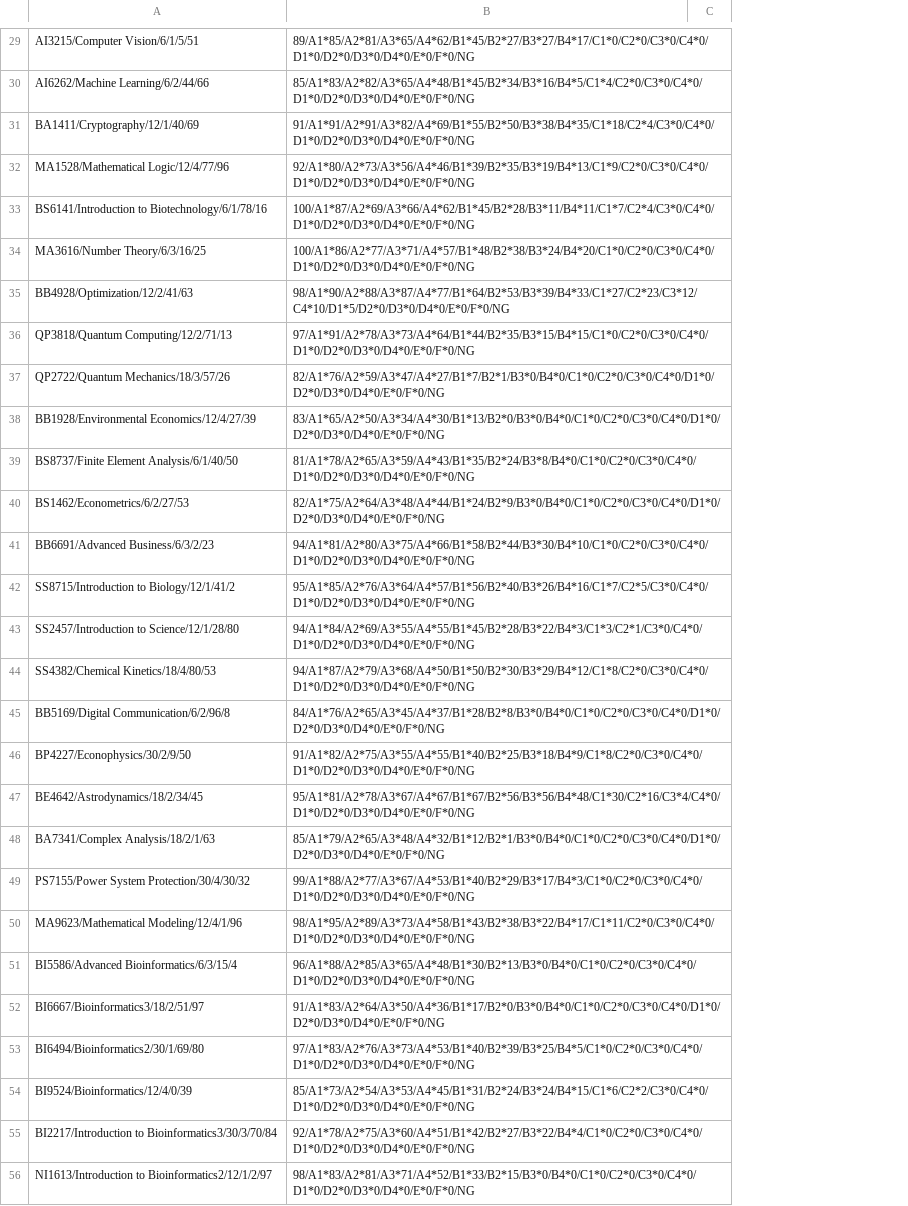
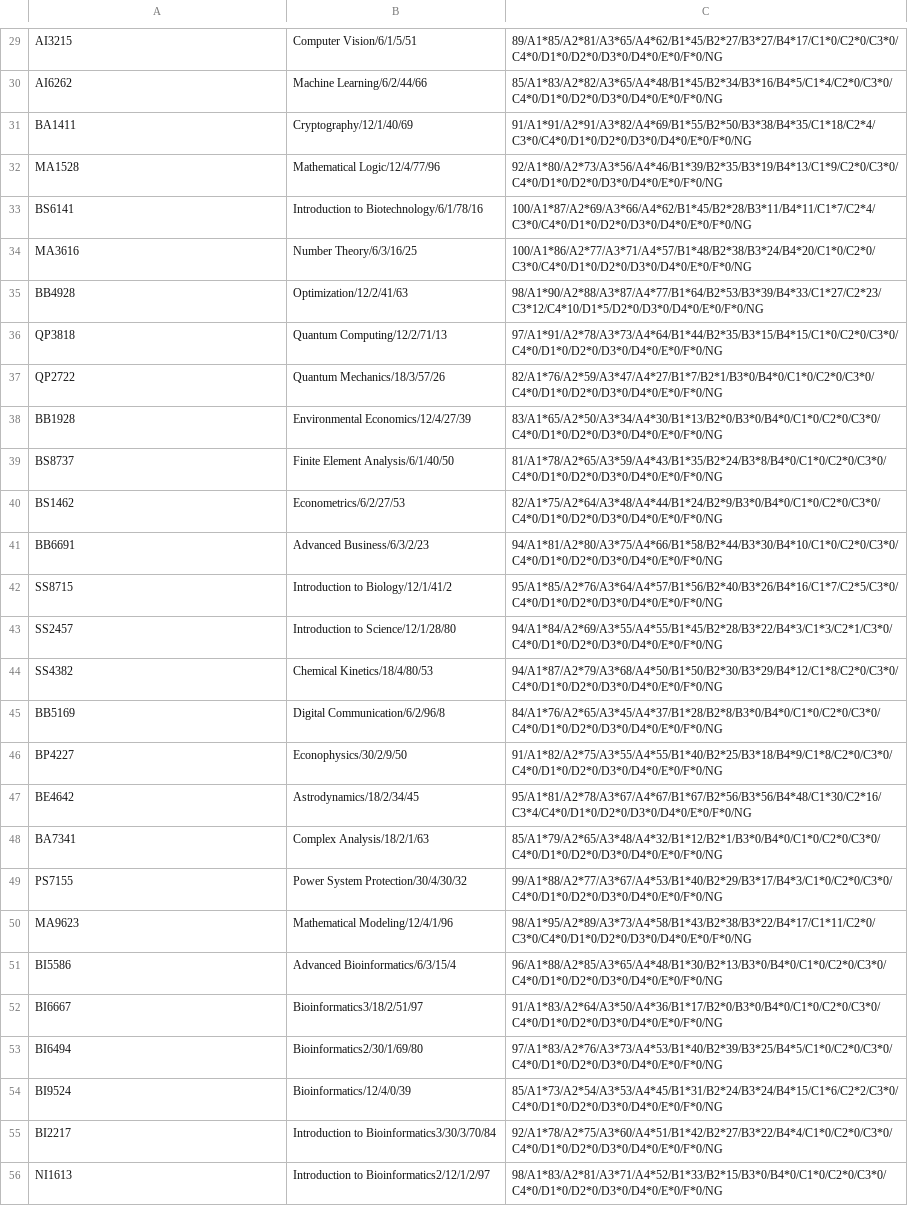
Before and after one commit to 22345477Katie/CS4013_Project, a CSV file: modules.csv, drawn as a sheet; only a part is shown, gaps mark what is left out; removed rows and columns are numbered as before the commit, all else as after; the diff covers the shown part only; the diff names each change by its address in the sheet, - before the commit and + after, or states it on an @@ line.

```diff
--- a/modules.csv
+++ b/modules.csv
+column B, rows 29-56: Computer Vision/6/1/5/51 | Machine Learning/6/2/44/66 | Cryptography/12/1/40/69 | Mathematical Logic/12/4/77/96 | Introduction to Biotechnology/6/1/78/16 | Number Theory/6/3/16/25 | Optimization/12/2/41/63 | Quantum Computing/12/2/71/13 | Quantum Mechanics/18/3/57/26 | Environmental Economics/12/4/27/39 | Finite Element Analysis/6/1/40/50 | Econometrics/6/2/27/53 | Advanced Business/6/3/2/23 | Introduction to Biology/12/1/41/2 | Introduction to Science/12/1/28/80 | Chemical Kinetics/18/4/80/53 | Digital Communication/6/2/96/8 | Econophysics/30/2/9/50 | Astrodynamics/18/2/34/45 | Complex Analysis/18/2/1/63 | Power System Protection/30/4/30/32 | Mathematical Modeling/12/4/1/96 | Advanced Bioinformatics/6/3/15/4 | Bioinformatics3/18/2/51/97 | Bioinformatics2/30/1/69/80 | Bioinformatics/12/4/0/39 | Introduction to Bioinformatics3/30/3/70/84 | Introduction to Bioinformatics2/12/1/2/97
-column C, empty
-A29: AI3215/Computer Vision/6/1/5/51
+A29: AI3215
-A30: AI6262/Machine Learning/6/2/44/66
+A30: AI6262
-A31: BA1411/Cryptography/12/1/40/69
+A31: BA1411
-A32: MA1528/Mathematical Logic/12/4/77/96
+A32: MA1528
-A33: BS6141/Introduction to Biotechnology/6/1/78/16
+A33: BS6141
-A34: MA3616/Number Theory/6/3/16/25
+A34: MA3616
-A35: BB4928/Optimization/12/2/41/63
+A35: BB4928
-A36: QP3818/Quantum Computing/12/2/71/13
+A36: QP3818
-A37: QP2722/Quantum Mechanics/18/3/57/26
+A37: QP2722
-A38: BB1928/Environmental Economics/12/4/27/39
+A38: BB1928
-A39: BS8737/Finite Element Analysis/6/1/40/50
+A39: BS8737
-A40: BS1462/Econometrics/6/2/27/53
+A40: BS1462
-A41: BB6691/Advanced Business/6/3/2/23
+A41: BB6691
-A42: SS8715/Introduction to Biology/12/1/41/2
+A42: SS8715
-A43: SS2457/Introduction to Science/12/1/28/80
+A43: SS2457
-A44: SS4382/Chemical Kinetics/18/4/80/53
+A44: SS4382
-A45: BB5169/Digital Communication/6/2/96/8
+A45: BB5169
-A46: BP4227/Econophysics/30/2/9/50
+A46: BP4227
-A47: BE4642/Astrodynamics/18/2/34/45
+A47: BE4642
-A48: BA7341/Complex Analysis/18/2/1/63
+A48: BA7341
-A49: PS7155/Power System Protection/30/4/30/32
+A49: PS7155
-A50: MA9623/Mathematical Modeling/12/4/1/96
+A50: MA9623
-A51: BI5586/Advanced Bioinformatics/6/3/15/4
+A51: BI5586
-A52: BI6667/Bioinformatics3/18/2/51/97
+A52: BI6667
-A53: BI6494/Bioinformatics2/30/1/69/80
+A53: BI6494
-A54: BI9524/Bioinformatics/12/4/0/39
+A54: BI9524
-A55: BI2217/Introduction to Bioinformatics3/30/3/70/84
+A55: BI2217
-A56: NI1613/Introduction to Bioinformatics2/12/1/2/97
+A56: NI1613
```
Also changed, not shown: 29 edited cells elsewhere in this file.
